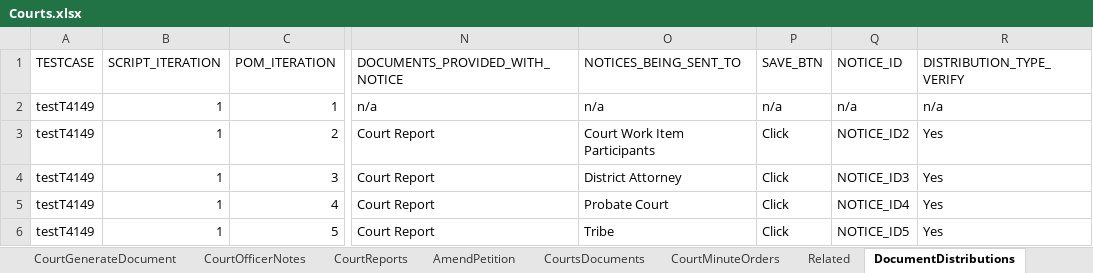
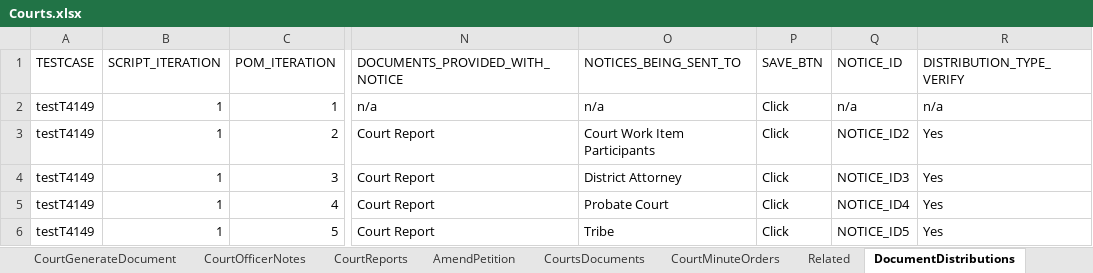
Before and after one commit to Devendra007-star/TestData, an Excel workbook: Courts.xlsx, sheet DocumentDistributions, drawn as a sheet; only a part is shown, gaps mark what is left out; values as stored, in another font and other column widths than the file's, no borders; the diff names each change by its address in the sheet, - before the commit and + after, or states it on an @@ line.

Commit message:
Add files via upload

```diff
--- a/Courts.xlsx (sheet DocumentDistributions)
+++ b/Courts.xlsx (sheet DocumentDistributions)
-P2 (SAVE_BTN): n/a
+P2 (SAVE_BTN): Click
```
